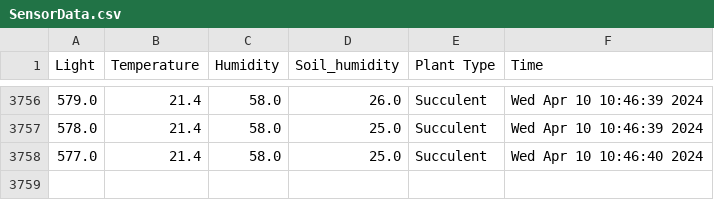
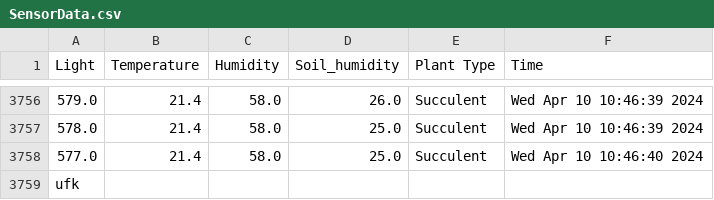
Before and after one commit to EmmaSanders288/AquaFlora-Forecast, a CSV file: SensorData.csv, drawn as a sheet; only a part is shown, gaps mark what is left out; the diff names each change by its address in the sheet, - before the commit and + after, or states it on an @@ line.

Commit message:
sensor data!!!2

```diff
--- a/SensorData.csv
+++ b/SensorData.csv
+row 3759: ufk
```
